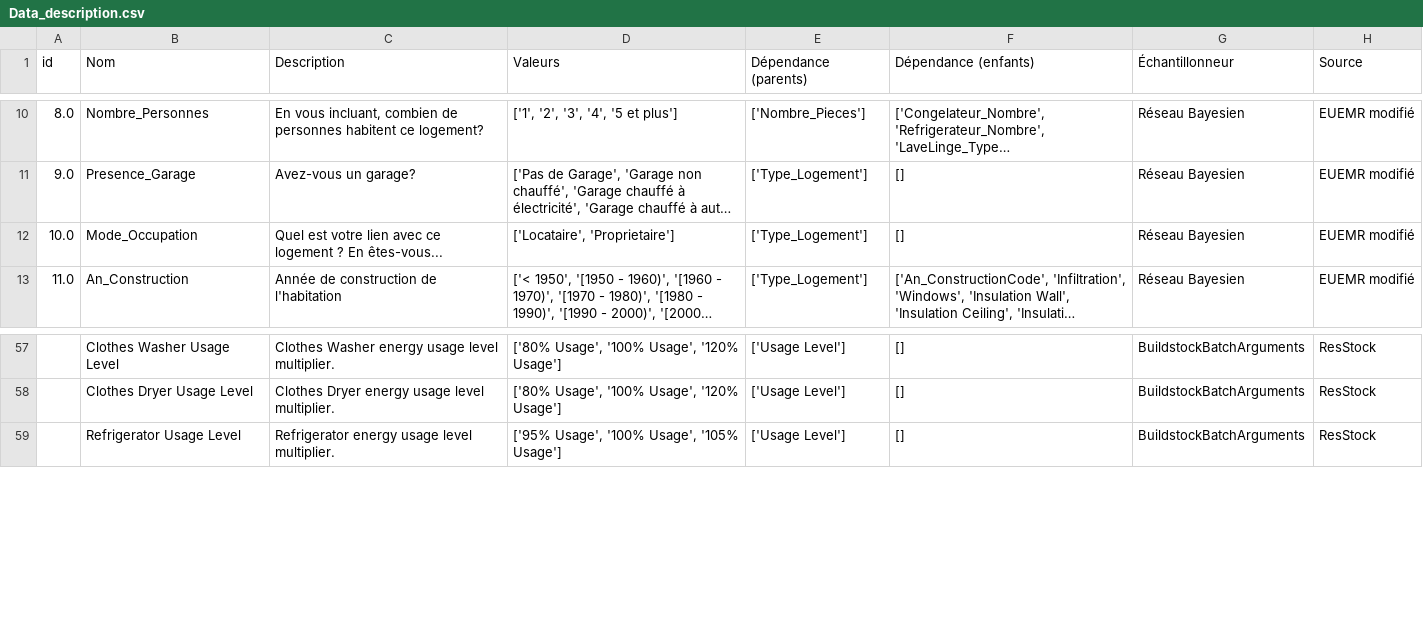
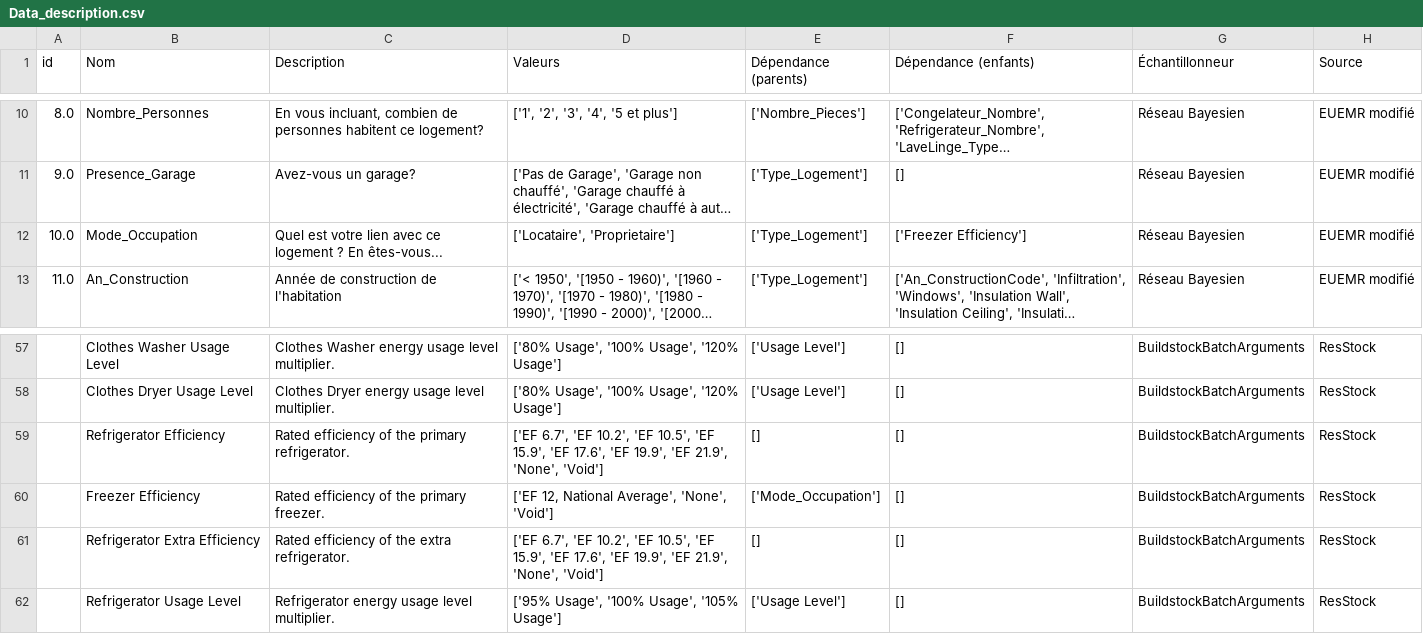
Before and after one commit to Febricant/sampler-simparc, a CSV file: dataStructure/Data_description.csv, drawn as a sheet; only a part is shown, gaps mark what is left out; long unchanged cells end in …; the diff names each change by its address in the sheet, - before the commit and + after, or states it on an @@ line.

```diff
--- a/dataStructure/Data_description.csv
+++ b/dataStructure/Data_description.csv
-F12 (Dépendance (enfants)): []
+F12 (Dépendance (enfants)): ['Freezer Efficiency']
+row 59:  | Refrigerator Efficiency | Rated efficiency of the primary refrigerator. | ['EF 6.7', 'EF 10.2', 'EF 10.5', 'EF 15.9', 'EF 17.6', 'EF 19.9', 'EF 21.9', 'None', 'Void'] | [] | [] | BuildstockBatchArguments | ResStock
+row 60:  | Freezer Efficiency | Rated efficiency of the primary freezer. | ['EF 12, National Average', 'None', 'Void'] | ['Mode_Occupation'] | [] | BuildstockBatchArguments | ResStock
+row 61:  | Refrigerator Extra Efficiency | Rated efficiency of the extra refrigerator. | ['EF 6.7', 'EF 10.2', 'EF 10.5', 'EF 15.9', 'EF 17.6', 'EF 19.9', 'EF 21.9', 'None', 'Void'] | [] | [] | BuildstockBatchArguments | ResStock
```
Also changed, not shown: building-input.csv, 4 other files.
